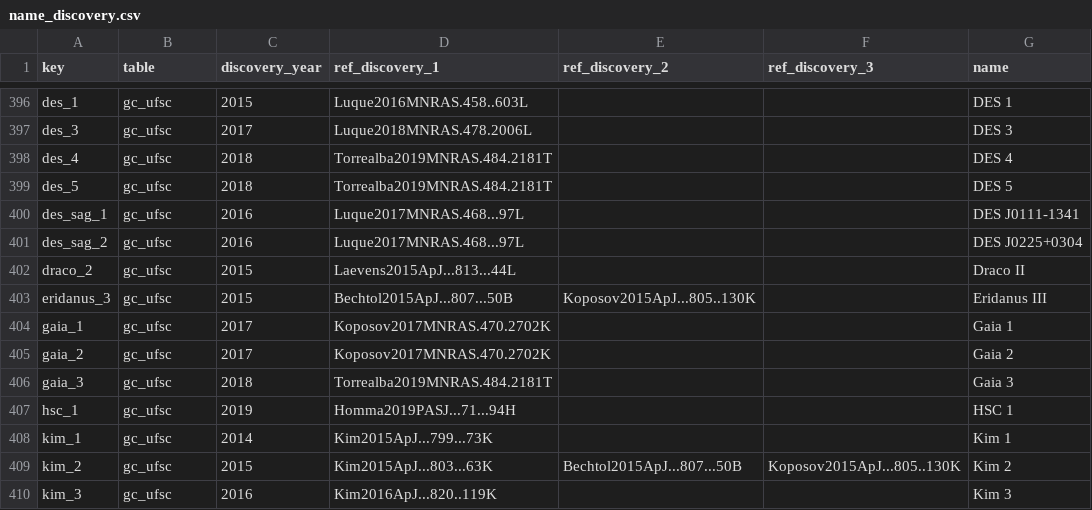
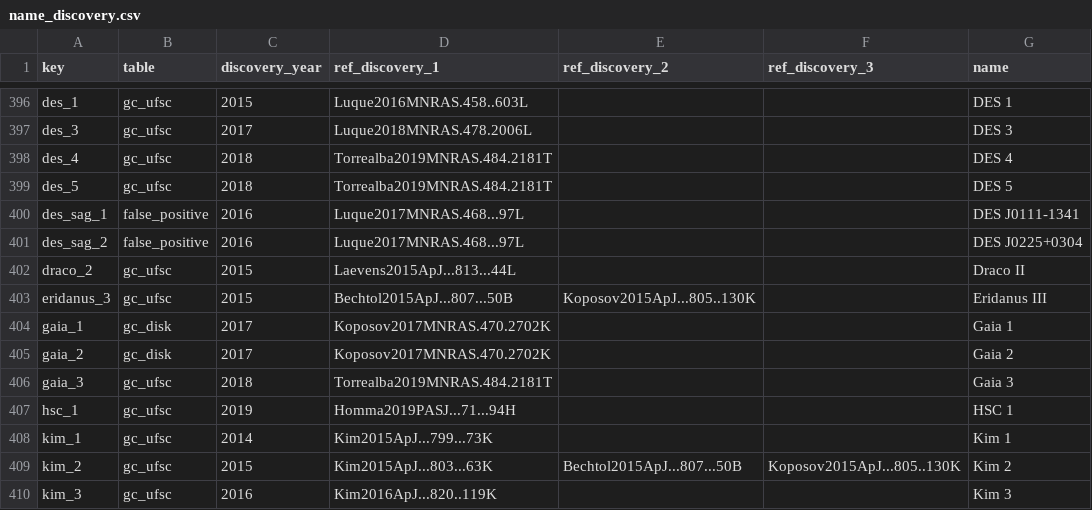
Before and after one commit to apace7/local_volume_database, a CSV file: data/name_discovery.csv, drawn as a sheet; only a part is shown, gaps mark what is left out; the diff names each change by its address in the sheet, - before the commit and + after, or states it on an @@ line.

Commit message:
Update name_discovery.csv
update table for gaia_1, gaia_2, des_sag_1, des_sag_2

```diff
--- a/data/name_discovery.csv
+++ b/data/name_discovery.csv
-B400:B401 (table): gc_ufsc
+B400:B401 (table): false_positive
-B404:B405 (table): gc_ufsc
+B404:B405 (table): gc_disk
```
